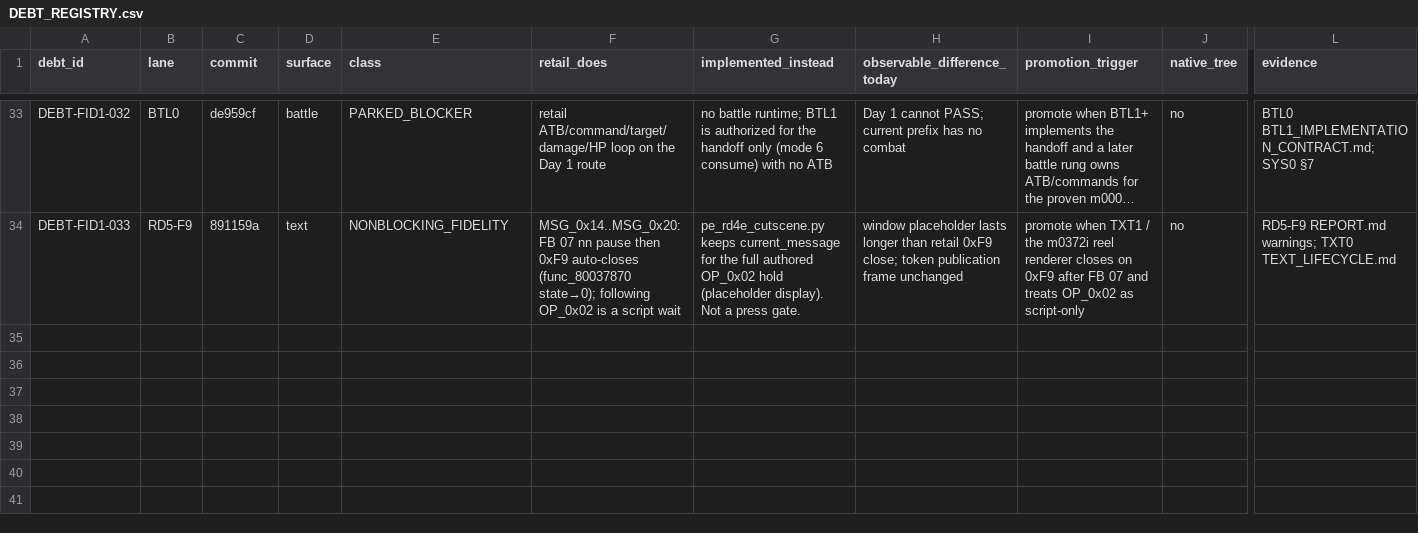
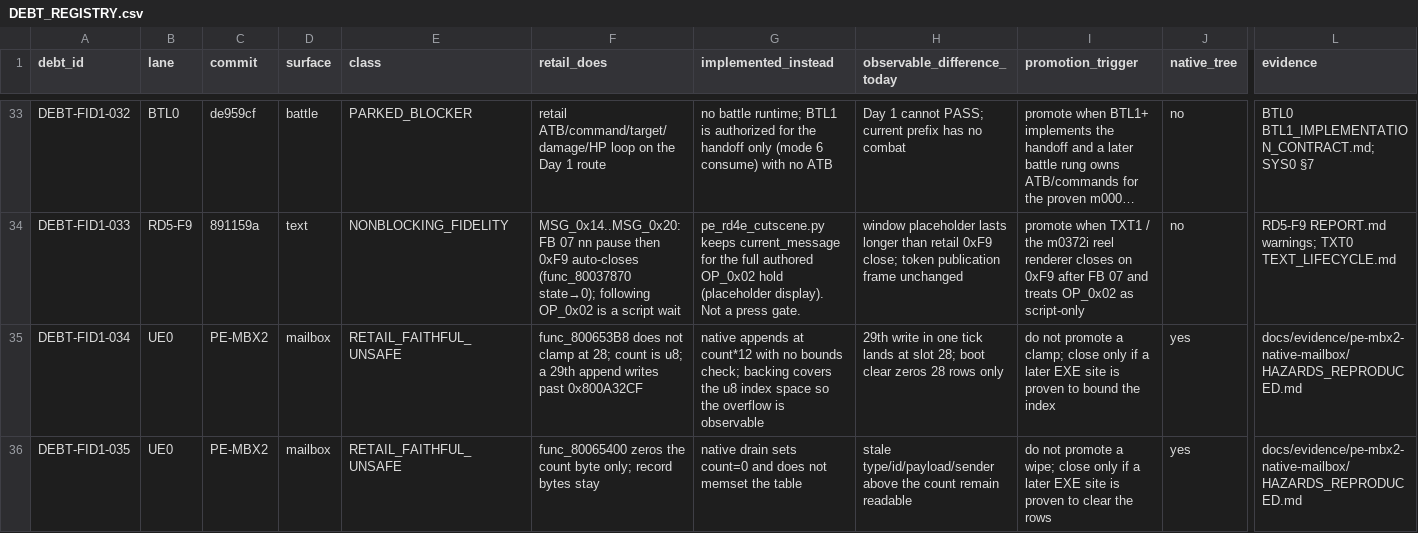
Before and after one commit to Blizz127/Parasite-Eve-Decompilation, a CSV file: docs/evidence/pe-debt1-fidelity-registry/DEBT_REGISTRY.csv, drawn as a sheet; only a part is shown, gaps mark what is left out; long unchanged cells end in …; rows hold the shown columns only; the diff covers the shown part only; the diff names each change by its address in the sheet, - before the commit and + after, or states it on an @@ line.

Commit message:
PE-MBX2: record native mailbox transport and unsafe queue hazards
Native field now runs the PE-MBX1 28x12 queue (UE0 8319c66). Register
DEBT-FID1-034/035/036 as RETAIL_FAITHFUL_UNSAFE. Do not clamp, wipe,
or hop-clear. Oracle 9cefa0bc… unchanged.

```diff
--- a/docs/evidence/pe-debt1-fidelity-registry/DEBT_REGISTRY.csv
+++ b/docs/evidence/pe-debt1-fidelity-registry/DEBT_REGISTRY.csv
+row 35: DEBT-FID1-034 | UE0 | PE-MBX2 | mailbox | RETAIL_FAITHFUL_UNSAFE | func_800653B8 does not clamp at 28; count is u8; a 29th append writes past 0x800A32CF | native appends at count*12 with no bounds check; backing covers the u8 index space so the overflow is observable | 29th write in one tick lands at slot 28; boot clear zeros 28 rows only | do not promote a clamp; close only if a later EXE site is proven to bound the index | yes | docs/evidence/pe-mbx2-native-mailbox/HAZARDS_REPRODUCED.md
+row 36: DEBT-FID1-035 | UE0 | PE-MBX2 | mailbox | RETAIL_FAITHFUL_UNSAFE | func_80065400 zeros the count byte only; record bytes stay | native drain sets count=0 and does not memset the table | stale type/id/payload/sender above the count remain readable | do not promote a wipe; close only if a later EXE site is proven to clear the rows | yes | docs/evidence/pe-mbx2-native-mailbox/HAZARDS_REPRODUCED.md
```
Also changed, not shown: 1 added row and 5 edited cells elsewhere in this file, 10 other files.
